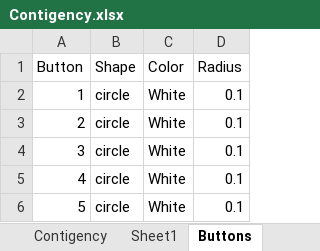
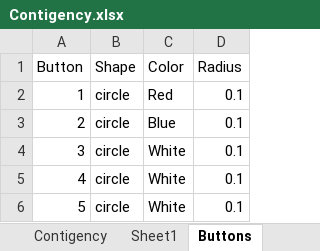
Before and after one commit to tdeilers/DRO-Experiment, an Excel workbook: Contigency.xlsx, sheet Buttons, drawn as a sheet; values as stored, in another font and other column widths than the file's, no borders; the diff names each change by its address in the sheet, - before the commit and + after, or states it on an @@ line.

```diff
--- a/Contigency.xlsx (sheet Buttons)
+++ b/Contigency.xlsx (sheet Buttons)
-C2 (Color): White
+C2 (Color): Red
-C3 (Color): White
+C3 (Color): Blue
```
Also changed, not shown: sheet Contigency, sheet Sheet1, Script.xlsx.
